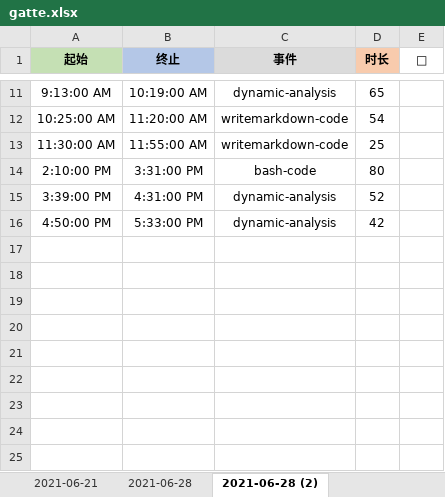
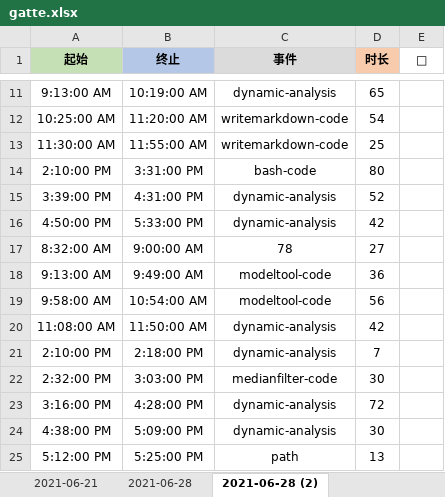
Before and after one commit to Joiner12/Notes, an Excel workbook: gatte.xlsx, sheet 2021-06-28 (2), drawn as a sheet; only a part is shown, gaps mark what is left out; values as stored, in another font and other column widths than the file's, no borders; conditional formats not drawn; the diff names each change by its address in the sheet, - before the commit and + after, or states it on an @@ line.

```diff
--- a/gatte.xlsx (sheet 2021-06-28 (2))
+++ b/gatte.xlsx (sheet 2021-06-28 (2))
+row 17: 8:32:00 AM | 9:00:00 AM | 78 | 27
+row 18: 9:13:00 AM | 9:49:00 AM | modeltool-code | 36
+row 19: 9:58:00 AM | 10:54:00 AM | modeltool-code | 56
+row 20: 11:08:00 AM | 11:50:00 AM | dynamic-analysis | 42
+row 21: 2:10:00 PM | 2:18:00 PM | dynamic-analysis | 7
+row 22: 2:32:00 PM | 3:03:00 PM | medianfilter-code | 30
+row 23: 3:16:00 PM | 4:28:00 PM | dynamic-analysis | 72
+row 24: 4:38:00 PM | 5:09:00 PM | dynamic-analysis | 30
+row 25: 5:12:00 PM | 5:25:00 PM | path | 13
```
Also changed, not shown: 1 other file.
